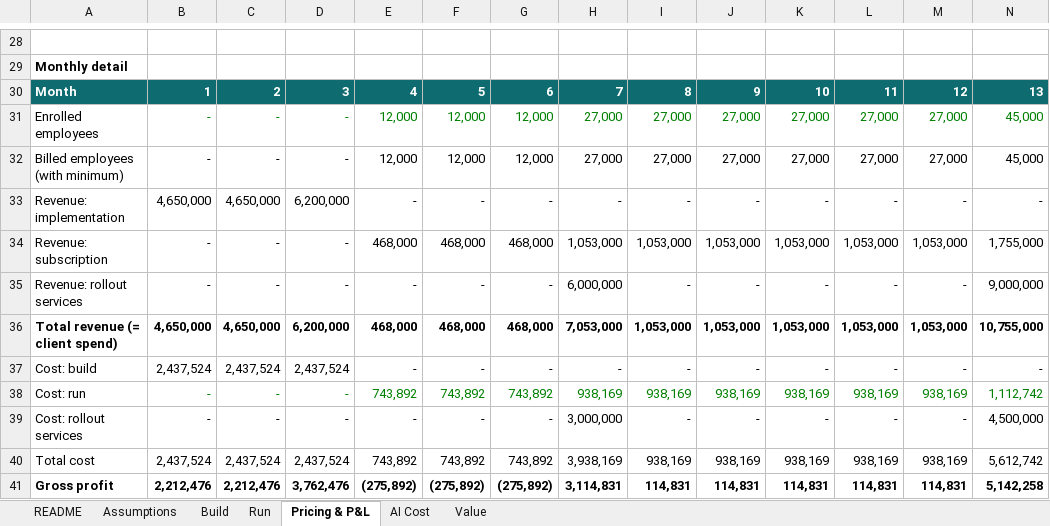
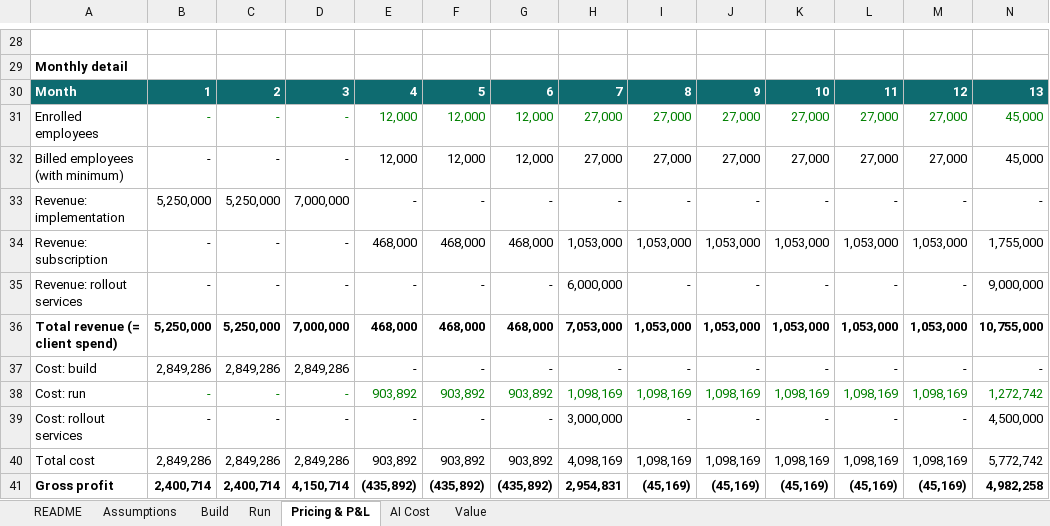
Before and after one commit to KunanonJ/iris-exercise, an Excel workbook: model/cost-model.xlsx, sheet Pricing & P&L, drawn as a sheet; only a part is shown, gaps mark what is left out; values as stored, in another font and other column widths than the file's, no borders; removed rows and columns are numbered as before the commit, all else as after; rows hold the shown columns only; the diff covers the shown part only; the diff names each change by its address in the sheet, - before the commit and + after, or states it on an @@ line.

```diff
--- a/model/cost-model.xlsx (sheet Pricing & P&L)
+++ b/model/cost-model.xlsx (sheet Pricing & P&L)
-B33: 4,650,000
+B33: 5,250,000
-C33: 4,650,000
+C33: 5,250,000
-D33: 6,200,000
+D33: 7,000,000
-B36: 4,650,000
+B36: 5,250,000
-C36: 4,650,000
+C36: 5,250,000
-D36: 6,200,000
+D36: 7,000,000
-B37: 2,437,524
+B37: 2,849,286
-C37: 2,437,524
+C37: 2,849,286
-D37: 2,437,524
+D37: 2,849,286
-E38: 743,892
+E38: 903,892
-F38: 743,892
+F38: 903,892
-G38: 743,892
+G38: 903,892
-H38: 938,169
+H38: 1,098,169
-I38: 938,169
+I38: 1,098,169
-J38: 938,169
+J38: 1,098,169
-K38: 938,169
+K38: 1,098,169
-L38: 938,169
+L38: 1,098,169
-M38: 938,169
+M38: 1,098,169
-N38: 1,112,742
+N38: 1,272,742
-row 40: Total cost | 2,437,524 | 2,437,524 | 2,437,524 | 743,892 | 743,892 | 743,892 | 3,938,169 | 938,169 | 938,169 | 938,169 | 938,169 | 938,169 | 5,612,742
-row 41: Gross profit | 2,212,476 | 2,212,476 | 3,762,476 | (275,892) | (275,892) | (275,892) | 3,114,831 | 114,831 | 114,831 | 114,831 | 114,831 | 114,831 | 5,142,258
+row 40: Total cost | 2,849,286 | 2,849,286 | 2,849,286 | 903,892 | 903,892 | 903,892 | 4,098,169 | 1,098,169 | 1,098,169 | 1,098,169 | 1,098,169 | 1,098,169 | 5,772,742
+row 41: Gross profit | 2,400,714 | 2,400,714 | 4,150,714 | (435,892) | (435,892) | (435,892) | 2,954,831 | (45,169) | (45,169) | (45,169) | (45,169) | (45,169) | 4,982,258
```
Also changed, not shown: 44 edited cells elsewhere in this sheet, sheet Run, sheet Build, sheet Assumptions, sheet Value, sheet AI Cost, 22 other files.
